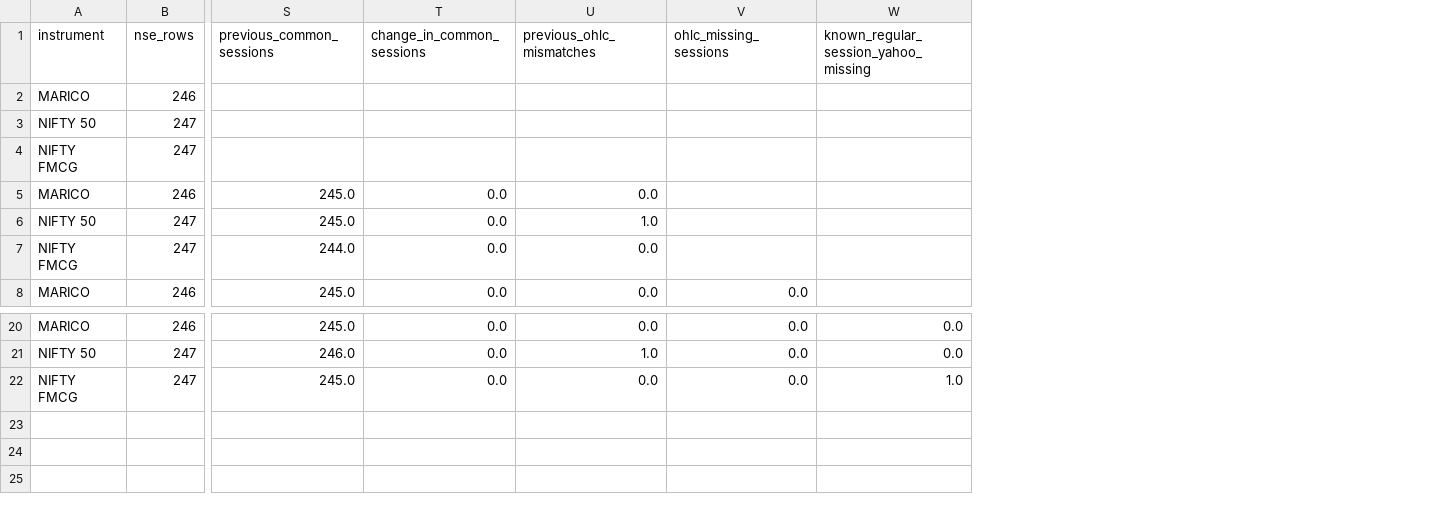
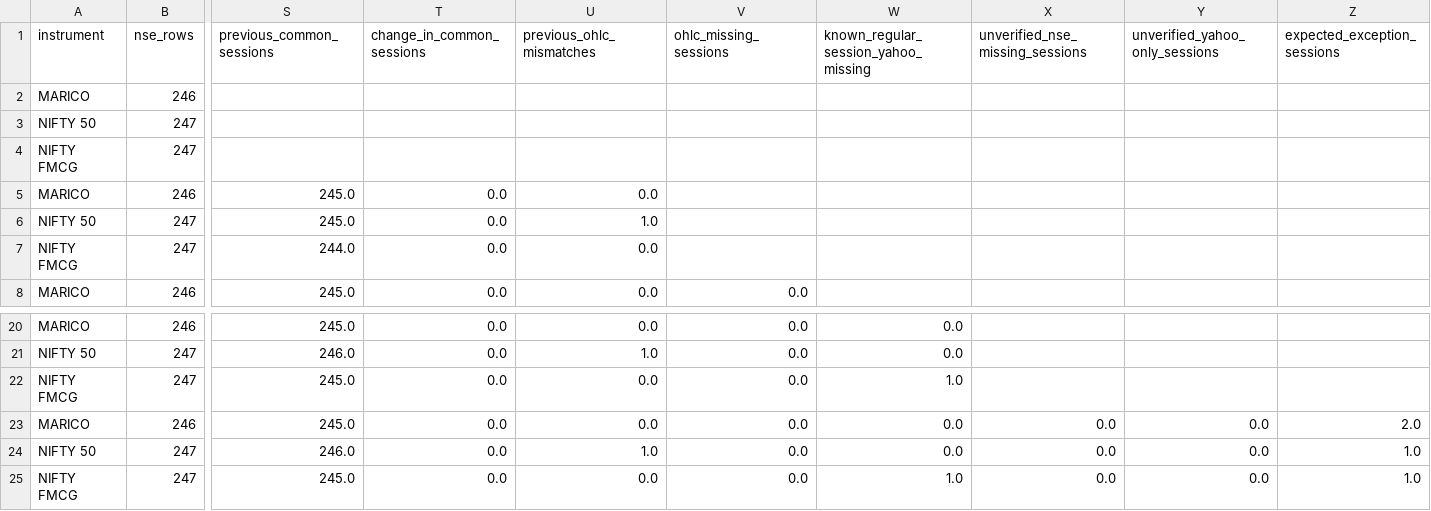
Before and after one commit to formarketon-lang/123, a CSV file: reports/data_integrity/audit_history.csv, drawn as a sheet; only a part is shown, gaps mark what is left out; rows hold the shown columns only; the diff names each change by its address in the sheet, - before the commit and + after, or states it on an @@ line.

```diff
--- a/reports/data_integrity/audit_history.csv
+++ b/reports/data_integrity/audit_history.csv
+column X (unverified_nse_missing_sessions), empty
+column Y (unverified_yahoo_only_sessions), empty
+column Z (expected_exception_sessions), empty
+row 23: MARICO | 246 | 245.0 | 0.0 | 0.0 | 0.0 | 0.0 | 0.0 | 0.0 | 2.0
+row 24: NIFTY 50 | 247 | 246.0 | 0.0 | 1.0 | 0.0 | 0.0 | 0.0 | 0.0 | 1.0
+row 25: NIFTY FMCG | 247 | 245.0 | 0.0 | 0.0 | 0.0 | 1.0 | 0.0 | 0.0 | 1.0
```
Also changed, not shown: 3 other files.
